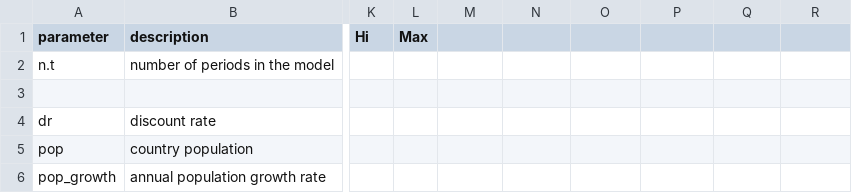
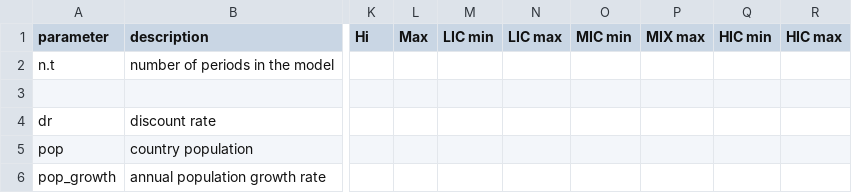
Before and after one commit to Trescovia/AHHME, a CSV file: inputs - general model.csv, drawn as a sheet; only a part is shown, gaps mark what is left out; the diff names each change by its address in the sheet, - before the commit and + after, or states it on an @@ line.

Commit message:
added new columns to general model inputs

```diff
--- a/inputs - general model.csv
+++ b/inputs - general model.csv
-M1: (empty)
+M1: LIC min
-N1: (empty)
+N1: LIC max
-O1: (empty)
+O1: MIC min
-P1: (empty)
+P1: MIX max
-Q1: (empty)
+Q1: HIC min
-R1: (empty)
+R1: HIC max
```
Also changed, not shown: 1 other file.
